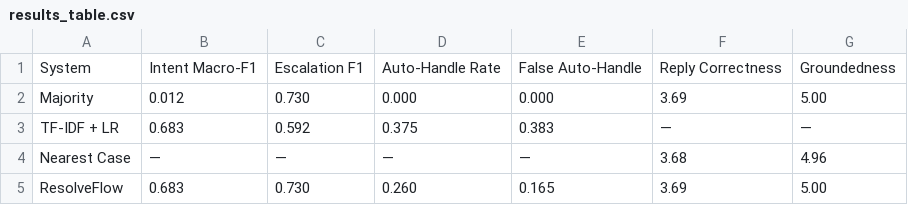
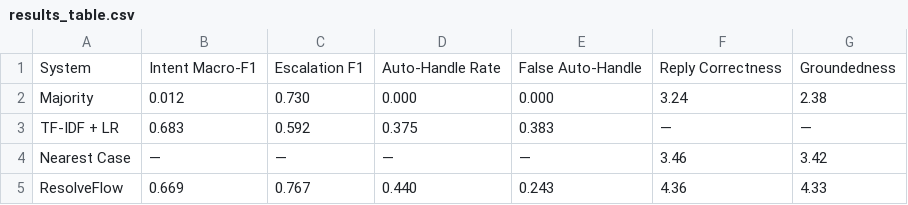
Before and after one commit to purvanshh/ResolveFlow, a CSV file: artifacts/final/results_table.csv, drawn as a sheet.

```diff
--- a/artifacts/final/results_table.csv
+++ b/artifacts/final/results_table.csv
@@ -1,5 +1,5 @@
 System,Intent Macro-F1,Escalation F1,Auto-Handle Rate,False Auto-Handle,Reply Correctness,Groundedness
-Majority,0.012,0.730,0.000,0.000,3.69,5.00
+Majority,0.012,0.730,0.000,0.000,3.24,2.38
 TF-IDF + LR,0.683,0.592,0.375,0.383,—,—
-Nearest Case,—,—,—,—,3.68,4.96
-ResolveFlow,0.683,0.730,0.260,0.165,3.69,5.00
+Nearest Case,—,—,—,—,3.46,3.42
+ResolveFlow,0.669,0.767,0.440,0.243,4.36,4.33
```
Also changed, not shown: artifacts/final/per_intent.csv, 24 other files.
